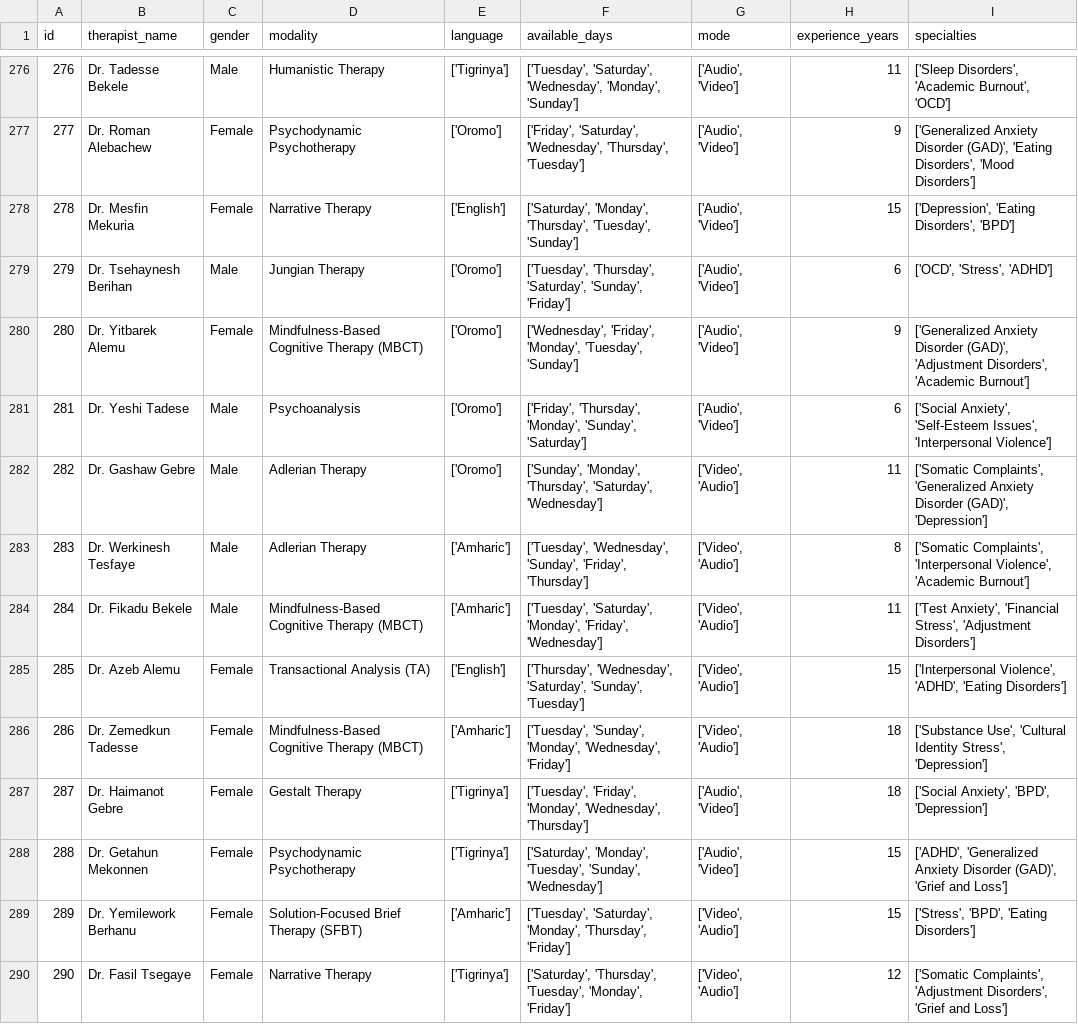
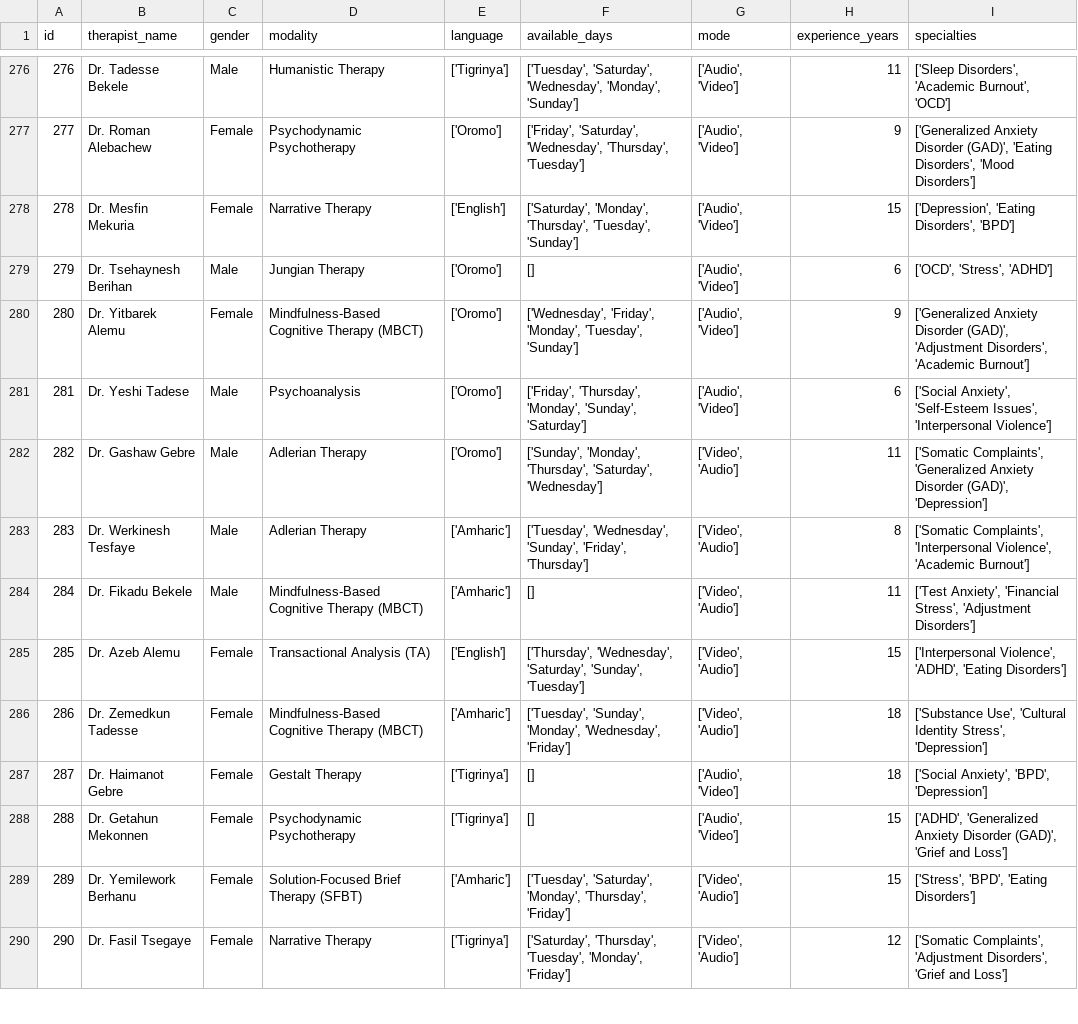
Before and after one commit to Etsub622/MindAlly, a CSV file: therapist_matching/data/therapists.csv, drawn as a sheet; only a part is shown, gaps mark what is left out; the diff covers the shown part only.

Commit message:
Update therapists.csv

```diff
--- a/therapist_matching/data/therapists.csv
+++ b/therapist_matching/data/therapists.csv
@@ -278,3 +278,3 @@ id,therapist_name,gender,modality,language,available_days,mode,experience_years,
 278,Dr. Mesfin Mekuria,Female,Narrative Therapy,['English'],"['Saturday', 'Monday', 'Thursday', 'Tuesday', 'Sunday']","['Audio', 'Video']",15,"['Depression', 'Eating Disorders', 'BPD']"
-279,Dr. Tsehaynesh Berihan,Male,Jungian Therapy,['Oromo'],"['Tuesday', 'Thursday', 'Saturday', 'Sunday', 'Friday']","['Audio', 'Video']",6,"['OCD', 'Stress', 'ADHD']"
+279,Dr. Tsehaynesh Berihan,Male,Jungian Therapy,['Oromo'],"[]","['Audio', 'Video']",6,"['OCD', 'Stress', 'ADHD']"
 280,Dr. Yitbarek Alemu,Female,Mindfulness-Based Cognitive Therapy (MBCT),['Oromo'],"['Wednesday', 'Friday', 'Monday', 'Tuesday', 'Sunday']","['Audio', 'Video']",9,"['Generalized Anxiety Disorder (GAD)', 'Adjustment Disorders', 'Academic Burnout']"
@@ -283,7 +283,7 @@ id,therapist_name,gender,modality,language,available_days,mode,experience_years,
 283,Dr. Werkinesh Tesfaye,Male,Adlerian Therapy,['Amharic'],"['Tuesday', 'Wednesday', 'Sunday', 'Friday', 'Thursday']","['Video', 'Audio']",8,"['Somatic Complaints', 'Interpersonal Violence', 'Academic Burnout']"
-284,Dr. Fikadu Bekele,Male,Mindfulness-Based Cognitive Therapy (MBCT),['Amharic'],"['Tuesday', 'Saturday', 'Monday', 'Friday', 'Wednesday']","['Video', 'Audio']",11,"['Test Anxiety', 'Financial Stress', 'Adjustment Disorders']"
+284,Dr. Fikadu Bekele,Male,Mindfulness-Based Cognitive Therapy (MBCT),['Amharic'],"[]","['Video', 'Audio']",11,"['Test Anxiety', 'Financial Stress', 'Adjustment Disorders']"
 285,Dr. Azeb Alemu,Female,Transactional Analysis (TA),['English'],"['Thursday', 'Wednesday', 'Saturday', 'Sunday', 'Tuesday']","['Video', 'Audio']",15,"['Interpersonal Violence', 'ADHD', 'Eating Disorders']"
 286,Dr. Zemedkun Tadesse,Female,Mindfulness-Based Cognitive Therapy (MBCT),['Amharic'],"['Tuesday', 'Sunday', 'Monday', 'Wednesday', 'Friday']","['Video', 'Audio']",18,"['Substance Use', 'Cultural Identity Stress', 'Depression']"
-287,Dr. Haimanot Gebre,Female,Gestalt Therapy,['Tigrinya'],"['Tuesday', 'Friday', 'Monday', 'Wednesday', 'Thursday']","['Audio', 'Video']",18,"['Social Anxiety', 'BPD', 'Depression']"
-288,Dr. Getahun Mekonnen,Female,Psychodynamic Psychotherapy,['Tigrinya'],"['Saturday', 'Monday', 'Tuesday', 'Sunday', 'Wednesday']","['Audio', 'Video']",15,"['ADHD', 'Generalized Anxiety Disorder (GAD)', 'Grief and Loss']"
+287,Dr. Haimanot Gebre,Female,Gestalt Therapy,['Tigrinya'],"[]","['Audio', 'Video']",18,"['Social Anxiety', 'BPD', 'Depression']"
+288,Dr. Getahun Mekonnen,Female,Psychodynamic Psychotherapy,['Tigrinya'],"[]","['Audio', 'Video']",15,"['ADHD', 'Generalized Anxiety Disorder (GAD)', 'Grief and Loss']"
 289,Dr. Yemilework Berhanu,Female,Solution-Focused Brief Therapy (SFBT),['Amharic'],"['Tuesday', 'Saturday', 'Monday', 'Thursday', 'Friday']","['Video', 'Audio']",15,"['Stress', 'BPD', 'Eating Disorders']"
```
Also changed, not shown: 8 edited cells elsewhere in this file.
